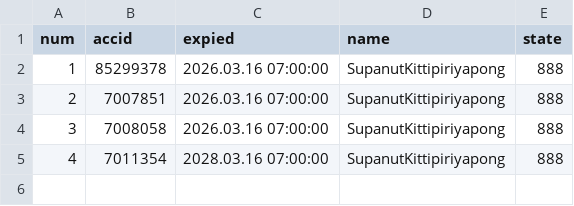
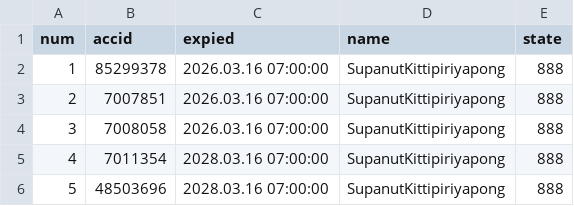
Before and after one commit to darkangelFX/TheArch, a CSV file: Lic/AVuser.csv, drawn as a sheet.

Commit message:
Update AVuser.csv

```diff
--- a/Lic/AVuser.csv
+++ b/Lic/AVuser.csv
@@ -5 +5,2 @@
 4,7011354,2028.03.16 07:00:00,SupanutKittipiriyapong,888
+5,48503696,2028.03.16 07:00:00,SupanutKittipiriyapong,888
```
